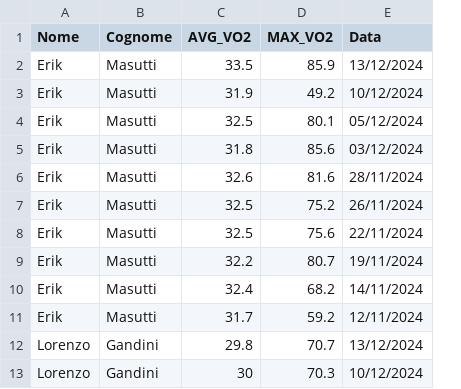
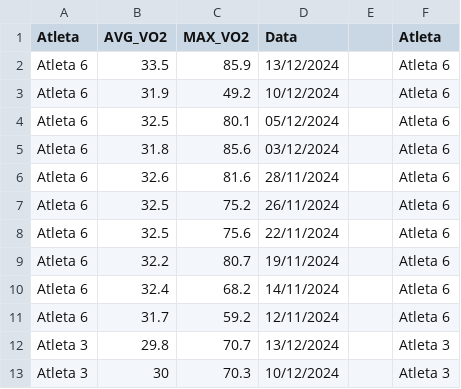
Before and after one commit to Lorenzo-Gandini/boost, a CSV file: training_data/VO2_summary.csv, drawn as a sheet; only a part is shown; removed rows and columns are numbered as before the commit, all else as after; the diff names each change by its address in the sheet, - before the commit and + after, or states it on an @@ line.

Commit message:
update names for v02

```diff
--- a/training_data/VO2_summary.csv
+++ b/training_data/VO2_summary.csv
-column A (Nome), rows 2-13: Erik | Erik | Erik | Erik | Erik | Erik | Erik | Erik | Erik | Erik | Lorenzo | Lorenzo
-column B (Cognome), rows 2-13: Masutti | Masutti | Masutti | Masutti | Masutti | Masutti | Masutti | Masutti | Masutti | Masutti | Gandini | Gandini
+column A (Atleta), rows 2-13: Atleta 6 | Atleta 6 | Atleta 6 | Atleta 6 | Atleta 6 | Atleta 6 | Atleta 6 | Atleta 6 | Atleta 6 | Atleta 6 | Atleta 3 | Atleta 3
+column E, empty
+column F (Atleta), rows 2-13: Atleta 6 | Atleta 6 | Atleta 6 | Atleta 6 | Atleta 6 | Atleta 6 | Atleta 6 | Atleta 6 | Atleta 6 | Atleta 6 | Atleta 3 | Atleta 3
```
